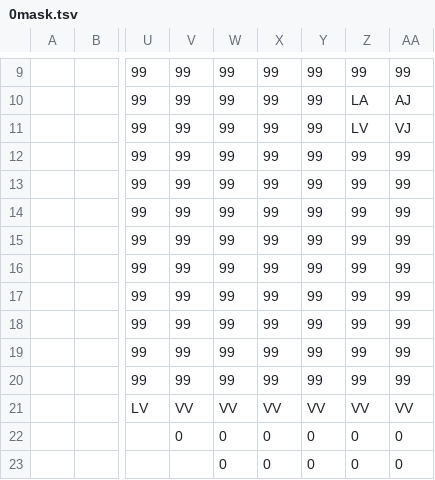
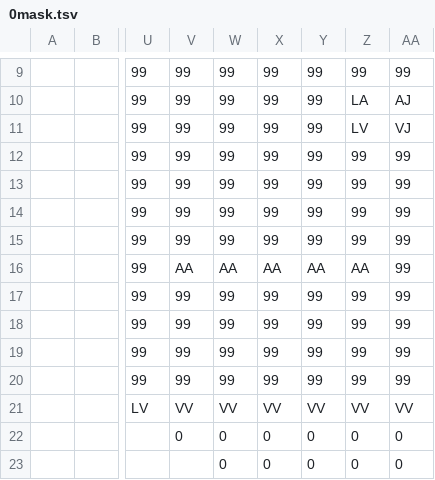
Before and after one commit to dctucker/nimarble, a TSV file: levels/0mask.tsv, drawn as a sheet; only a part is shown, gaps mark what is left out; the diff names each change by its address in the sheet, - before the commit and + after, or states it on an @@ line.

```diff
--- a/levels/0mask.tsv
+++ b/levels/0mask.tsv
-V16: 99
+V16: AA
-W16: 99
+W16: AA
-X16: 99
+X16: AA
-Y16: 99
+Y16: AA
-Z16: 99
+Z16: AA
```
Also changed, not shown: levels/0.tsv, levels/2.tsv, 3 other files.
